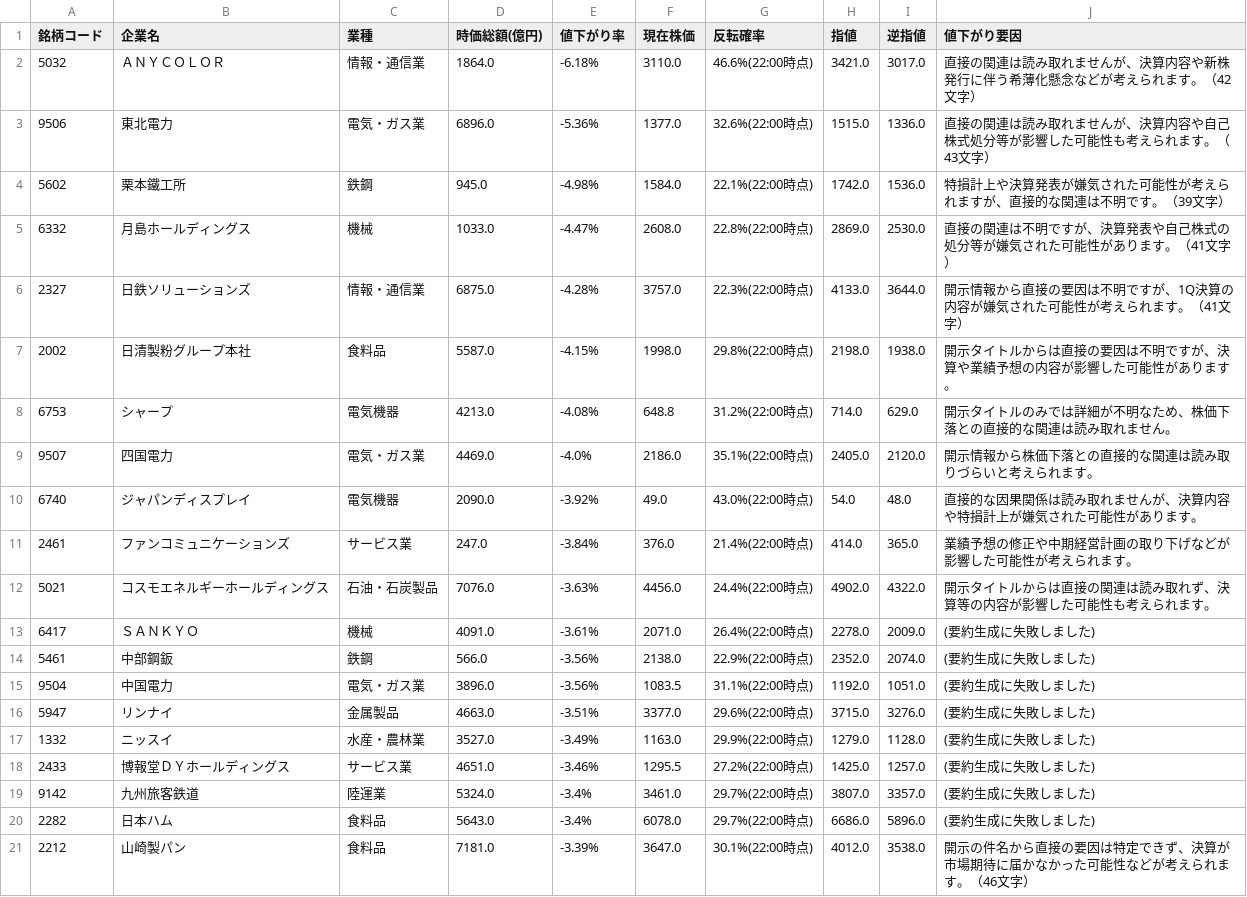
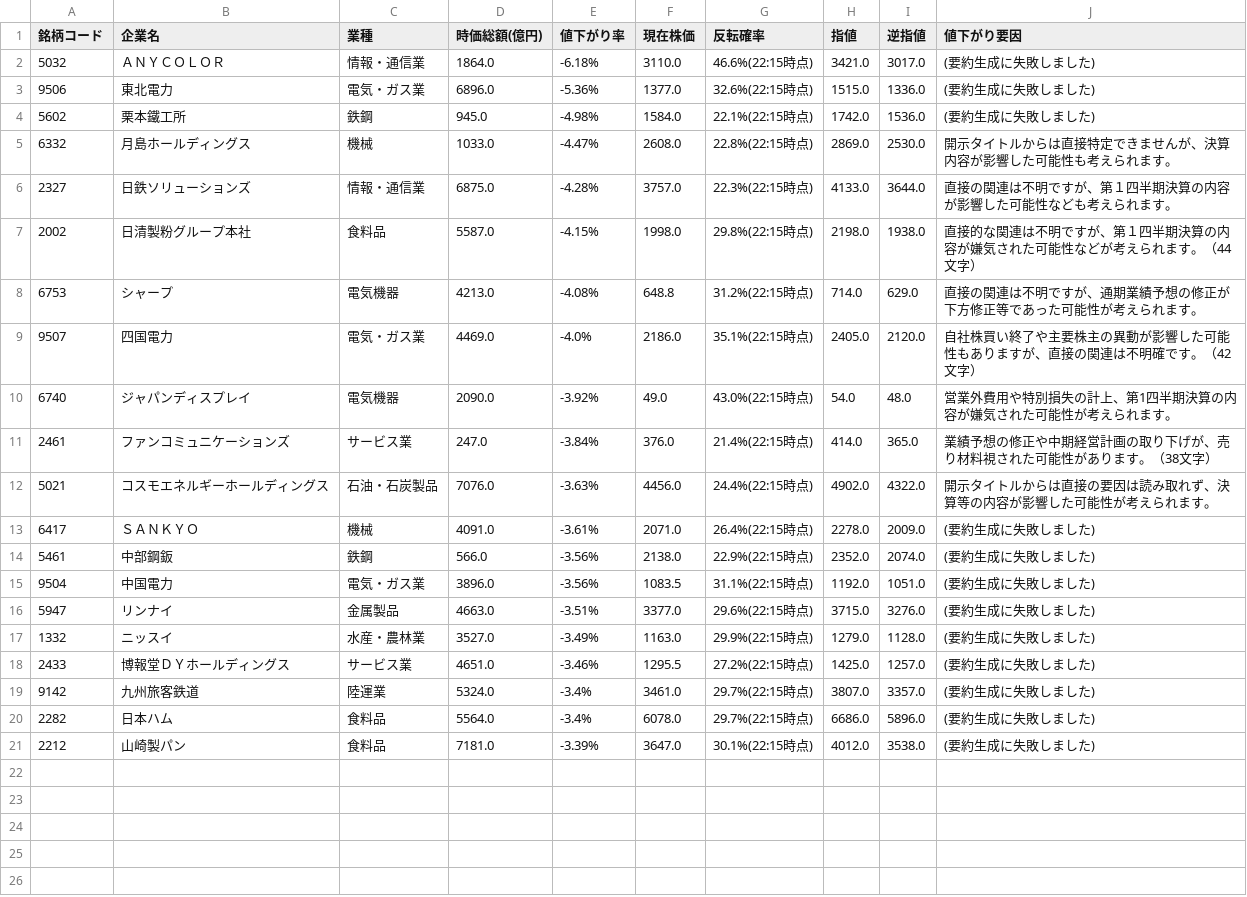
Before and after one commit to riku-0602/stock-line-bot, a CSV file: output/daily_decline_ranking.csv, drawn as a sheet.

```diff
--- a/output/daily_decline_ranking.csv
+++ b/output/daily_decline_ranking.csv
@@ -1,21 +1,21 @@
 銘柄コード,企業名,業種,時価総額(億円),値下がり率,現在株価,反転確率,指値,逆指値,値下がり要因
-5032,ＡＮＹＣＯＬＯＲ,情報・通信業,1864.0,-6.18%,3110.0,46.6%(22:00時点),3421.0,3017.0,直接の関連は読み取れませんが、決算内容や新株発行に伴う希薄化懸念などが考えられます。（42文字）
-9506,東北電力,電気・ガス業,6896.0,-5.36%,1377.0,32.6%(22:00時点),1515.0,1336.0,直接の関連は読み取れませんが、決算内容や自己株式処分等が影響した可能性も考えられます。（43文字）
-5602,栗本鐵工所,鉄鋼,945.0,-4.98%,1584.0,22.1%(22:00時点),1742.0,1536.0,特損計上や決算発表が嫌気された可能性が考えられますが、直接的な関連は不明です。（39文字）
-6332,月島ホールディングス,機械,1033.0,-4.47%,2608.0,22.8%(22:00時点),2869.0,2530.0,直接の関連は不明ですが、決算発表や自己株式の処分等が嫌気された可能性があります。（41文字）
-2327,日鉄ソリューションズ,情報・通信業,6875.0,-4.28%,3757.0,22.3%(22:00時点),4133.0,3644.0,開示情報から直接の要因は不明ですが、1Q決算の内容が嫌気された可能性が考えられます。（41文字）
-2002,日清製粉グループ本社,食料品,5587.0,-4.15%,1998.0,29.8%(22:00時点),2198.0,1938.0,開示タイトルからは直接の要因は不明ですが、決算や業績予想の内容が影響した可能性があります。
-6753,シャープ,電気機器,4213.0,-4.08%,648.8,31.2%(22:00時点),714.0,629.0,開示タイトルのみでは詳細が不明なため、株価下落との直接的な関連は読み取れません。
-9507,四国電力,電気・ガス業,4469.0,-4.0%,2186.0,35.1%(22:00時点),2405.0,2120.0,開示情報から株価下落との直接的な関連は読み取りづらいと考えられます。
-6740,ジャパンディスプレイ,電気機器,2090.0,-3.92%,49.0,43.0%(22:00時点),54.0,48.0,直接的な因果関係は読み取れませんが、決算内容や特損計上が嫌気された可能性があります。
-2461,ファンコミュニケーションズ,サービス業,247.0,-3.84%,376.0,21.4%(22:00時点),414.0,365.0,業績予想の修正や中期経営計画の取り下げなどが影響した可能性が考えられます。
-5021,コスモエネルギーホールディングス,石油・石炭製品,7076.0,-3.63%,4456.0,24.4%(22:00時点),4902.0,4322.0,開示タイトルからは直接の関連は読み取れず、決算等の内容が影響した可能性も考えられます。
-6417,ＳＡＮＫＹＯ,機械,4091.0,-3.61%,2071.0,26.4%(22:00時点),2278.0,2009.0,(要約生成に失敗しました)
-5461,中部鋼鈑,鉄鋼,566.0,-3.56%,2138.0,22.9%(22:00時点),2352.0,2074.0,(要約生成に失敗しました)
-9504,中国電力,電気・ガス業,3896.0,-3.56%,1083.5,31.1%(22:00時点),1192.0,1051.0,(要約生成に失敗しました)
-5947,リンナイ,金属製品,4663.0,-3.51%,3377.0,29.6%(22:00時点),3715.0,3276.0,(要約生成に失敗しました)
-1332,ニッスイ,水産・農林業,3527.0,-3.49%,1163.0,29.9%(22:00時点),1279.0,1128.0,(要約生成に失敗しました)
-2433,博報堂ＤＹホールディングス,サービス業,4651.0,-3.46%,1295.5,27.2%(22:00時点),1425.0,1257.0,(要約生成に失敗しました)
-9142,九州旅客鉄道,陸運業,5324.0,-3.4%,3461.0,29.7%(22:00時点),3807.0,3357.0,(要約生成に失敗しました)
-2282,日本ハム,食料品,5643.0,-3.4%,6078.0,29.7%(22:00時点),6686.0,5896.0,(要約生成に失敗しました)
-2212,山崎製パン,食料品,7181.0,-3.39%,3647.0,30.1%(22:00時点),4012.0,3538.0,開示の件名から直接の要因は特定できず、決算が市場期待に届かなかった可能性などが考えられます。（46文字）
+5032,ＡＮＹＣＯＬＯＲ,情報・通信業,1864.0,-6.18%,3110.0,46.6%(22:15時点),3421.0,3017.0,(要約生成に失敗しました)
+9506,東北電力,電気・ガス業,6896.0,-5.36%,1377.0,32.6%(22:15時点),1515.0,1336.0,(要約生成に失敗しました)
+5602,栗本鐵工所,鉄鋼,945.0,-4.98%,1584.0,22.1%(22:15時点),1742.0,1536.0,(要約生成に失敗しました)
+6332,月島ホールディングス,機械,1033.0,-4.47%,2608.0,22.8%(22:15時点),2869.0,2530.0,開示タイトルからは直接特定できませんが、決算内容が影響した可能性も考えられます。
+2327,日鉄ソリューションズ,情報・通信業,6875.0,-4.28%,3757.0,22.3%(22:15時点),4133.0,3644.0,直接の関連は不明ですが、第１四半期決算の内容が影響した可能性なども考えられます。
+2002,日清製粉グループ本社,食料品,5587.0,-4.15%,1998.0,29.8%(22:15時点),2198.0,1938.0,直接的な関連は不明ですが、第１四半期決算の内容が嫌気された可能性などが考えられます。（44文字）
+6753,シャープ,電気機器,4213.0,-4.08%,648.8,31.2%(22:15時点),714.0,629.0,直接の関連は不明ですが、通期業績予想の修正が下方修正等であった可能性が考えられます。
+9507,四国電力,電気・ガス業,4469.0,-4.0%,2186.0,35.1%(22:15時点),2405.0,2120.0,自社株買い終了や主要株主の異動が影響した可能性もありますが、直接の関連は不明確です。（42文字）
+6740,ジャパンディスプレイ,電気機器,2090.0,-3.92%,49.0,43.0%(22:15時点),54.0,48.0,営業外費用や特別損失の計上、第1四半期決算の内容が嫌気された可能性が考えられます。
+2461,ファンコミュニケーションズ,サービス業,247.0,-3.84%,376.0,21.4%(22:15時点),414.0,365.0,業績予想の修正や中期経営計画の取り下げが、売り材料視された可能性があります。（38文字）
+5021,コスモエネルギーホールディングス,石油・石炭製品,7076.0,-3.63%,4456.0,24.4%(22:15時点),4902.0,4322.0,開示タイトルからは直接の要因は読み取れず、決算等の内容が影響した可能性が考えられます。
+6417,ＳＡＮＫＹＯ,機械,4091.0,-3.61%,2071.0,26.4%(22:15時点),2278.0,2009.0,(要約生成に失敗しました)
+5461,中部鋼鈑,鉄鋼,566.0,-3.56%,2138.0,22.9%(22:15時点),2352.0,2074.0,(要約生成に失敗しました)
+9504,中国電力,電気・ガス業,3896.0,-3.56%,1083.5,31.1%(22:15時点),1192.0,1051.0,(要約生成に失敗しました)
+5947,リンナイ,金属製品,4663.0,-3.51%,3377.0,29.6%(22:15時点),3715.0,3276.0,(要約生成に失敗しました)
+1332,ニッスイ,水産・農林業,3527.0,-3.49%,1163.0,29.9%(22:15時点),1279.0,1128.0,(要約生成に失敗しました)
+2433,博報堂ＤＹホールディングス,サービス業,4651.0,-3.46%,1295.5,27.2%(22:15時点),1425.0,1257.0,(要約生成に失敗しました)
+9142,九州旅客鉄道,陸運業,5324.0,-3.4%,3461.0,29.7%(22:15時点),3807.0,3357.0,(要約生成に失敗しました)
+2282,日本ハム,食料品,5564.0,-3.4%,6078.0,29.7%(22:15時点),6686.0,5896.0,(要約生成に失敗しました)
+2212,山崎製パン,食料品,7181.0,-3.39%,3647.0,30.1%(22:15時点),4012.0,3538.0,(要約生成に失敗しました)
```
Also changed, not shown: 20 other files.
